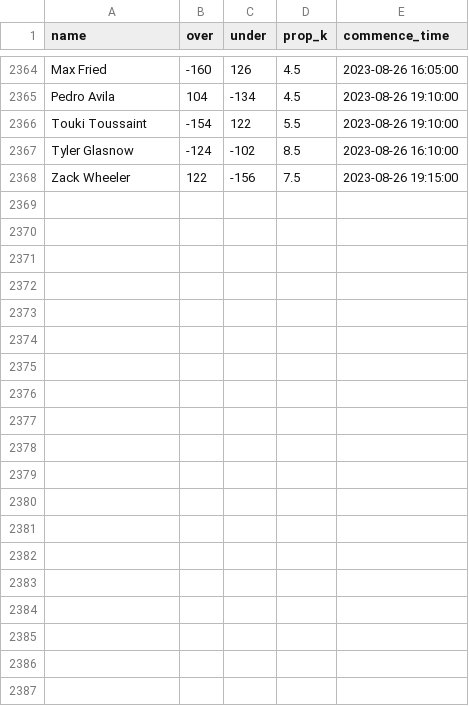
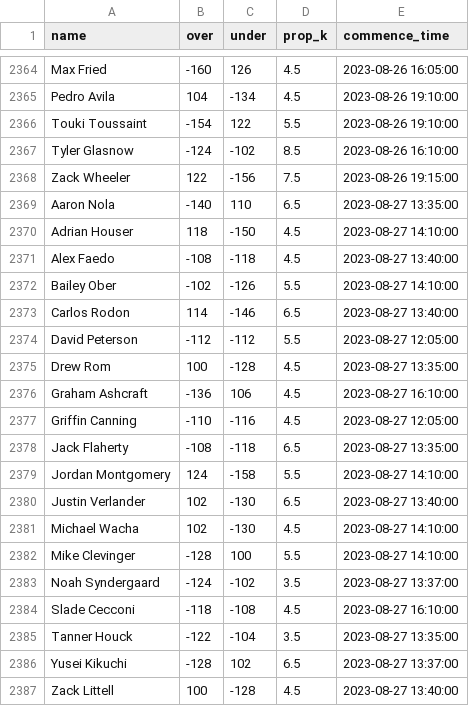
Before and after one commit to amaizehayes/sp-k-prediction-app, a CSV file: output/sp_prop_odds_history.csv, drawn as a sheet; only a part is shown, gaps mark what is left out.

```diff
--- a/output/sp_prop_odds_history.csv
+++ b/output/sp_prop_odds_history.csv
@@ -2368 +2368,20 @@ Tyler Glasnow,-124,-102,8.5,2023-08-26 16:10:00
 Zack Wheeler,122,-156,7.5,2023-08-26 19:15:00
+Aaron Nola,-140,110,6.5,2023-08-27 13:35:00
+Adrian Houser,118,-150,4.5,2023-08-27 14:10:00
+Alex Faedo,-108,-118,4.5,2023-08-27 13:40:00
+Bailey Ober,-102,-126,5.5,2023-08-27 14:10:00
+Carlos Rodon,114,-146,6.5,2023-08-27 13:40:00
+David Peterson,-112,-112,5.5,2023-08-27 12:05:00
+Drew Rom,100,-128,4.5,2023-08-27 13:35:00
+Graham Ashcraft,-136,106,4.5,2023-08-27 16:10:00
+Griffin Canning,-110,-116,4.5,2023-08-27 12:05:00
+Jack Flaherty,-108,-118,6.5,2023-08-27 13:35:00
+Jordan Montgomery,124,-158,5.5,2023-08-27 14:10:00
+Justin Verlander,102,-130,6.5,2023-08-27 13:40:00
+Michael Wacha,102,-130,4.5,2023-08-27 14:10:00
+Mike Clevinger,-128,100,5.5,2023-08-27 14:10:00
+Noah Syndergaard,-124,-102,3.5,2023-08-27 13:37:00
+Slade Cecconi,-118,-108,4.5,2023-08-27 16:10:00
+Tanner Houck,-122,-104,3.5,2023-08-27 13:35:00
+Yusei Kikuchi,-128,102,6.5,2023-08-27 13:37:00
+Zack Littell,100,-128,4.5,2023-08-27 13:40:00
```
Also changed, not shown: output/probable_starter_history.csv, output/spk_history.csv, 9 other files.
